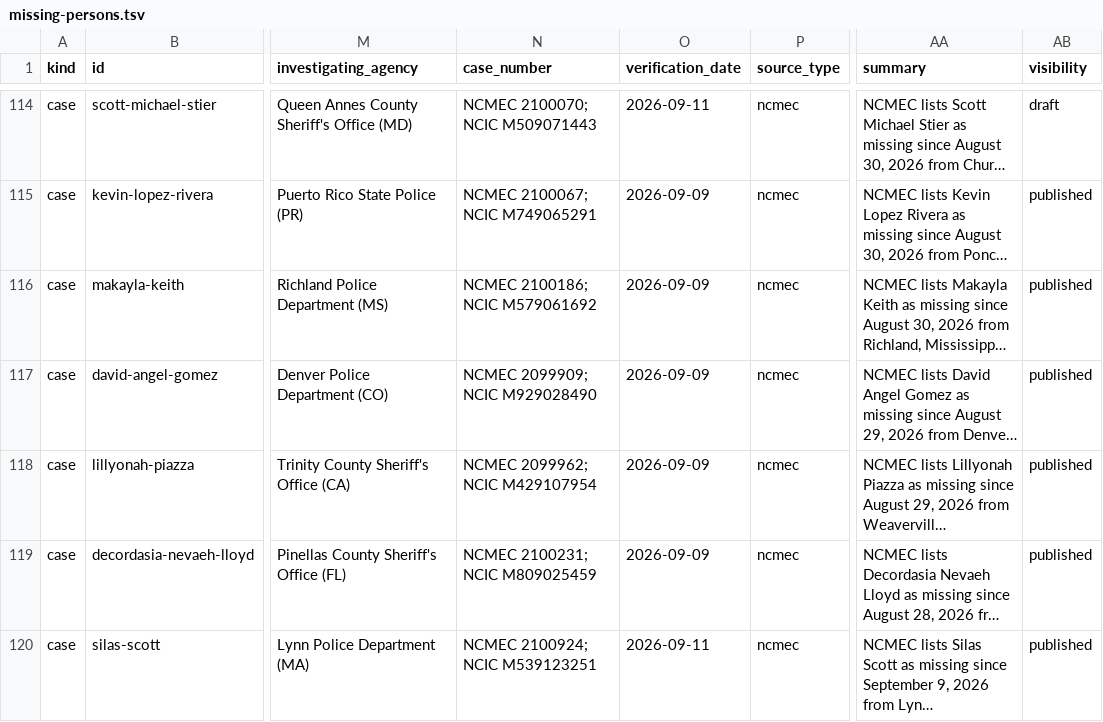
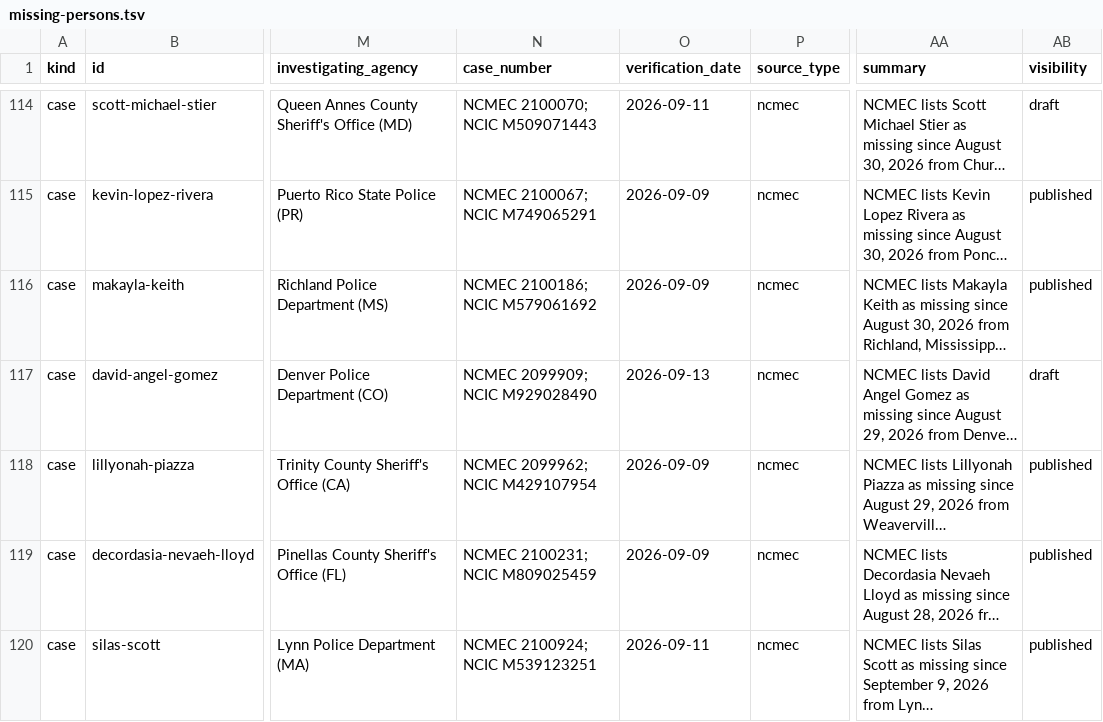
Before and after one commit to cassiancreed/cassiancreed-astro, a TSV file: src/data/missing-persons.tsv, drawn as a sheet; only a part is shown, gaps mark what is left out; long unchanged cells end in …; the diff covers the shown part only; the diff names each change by its address in the sheet, - before the commit and + after, or states it on an @@ line.

```diff
--- a/src/data/missing-persons.tsv
+++ b/src/data/missing-persons.tsv
-O117 (verification_date): 2026-09-09
+O117 (verification_date): 2026-09-13
-AB117 (visibility): published
+AB117 (visibility): draft
```
Also changed, not shown: 2 added rows and 8 edited cells elsewhere in this file.
